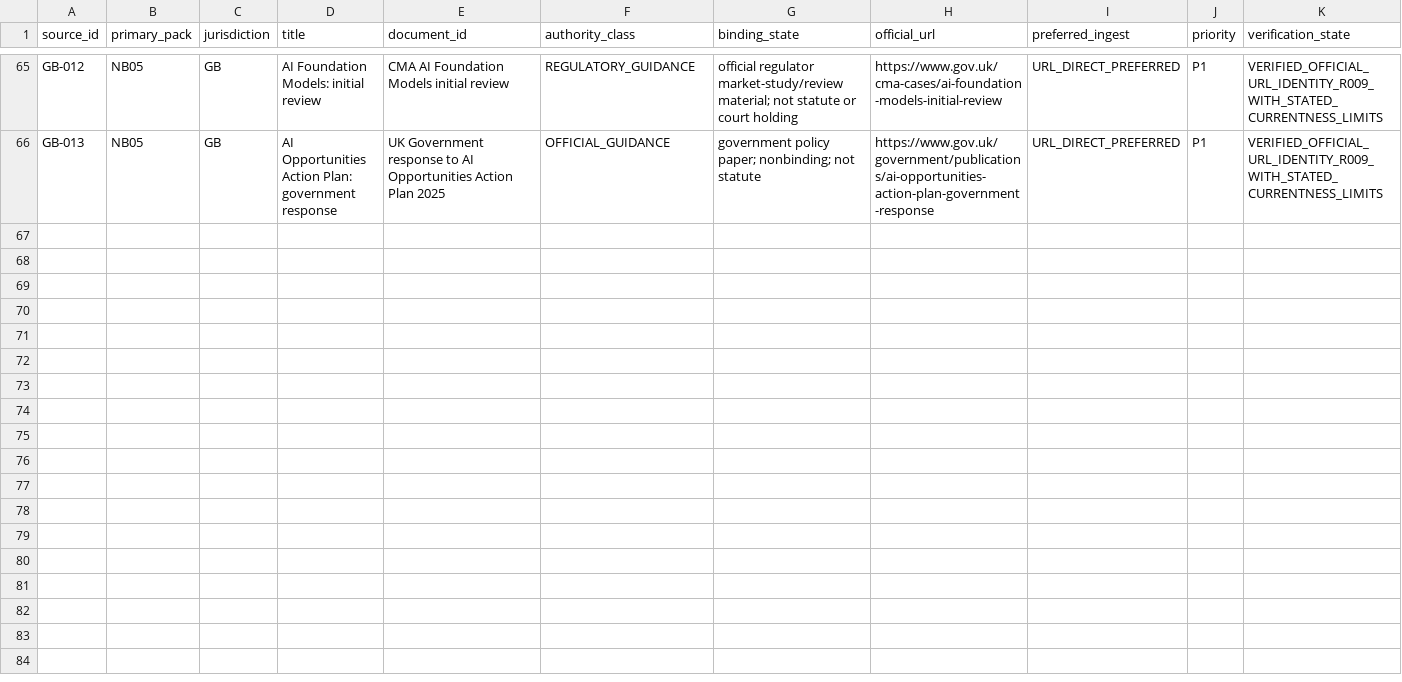
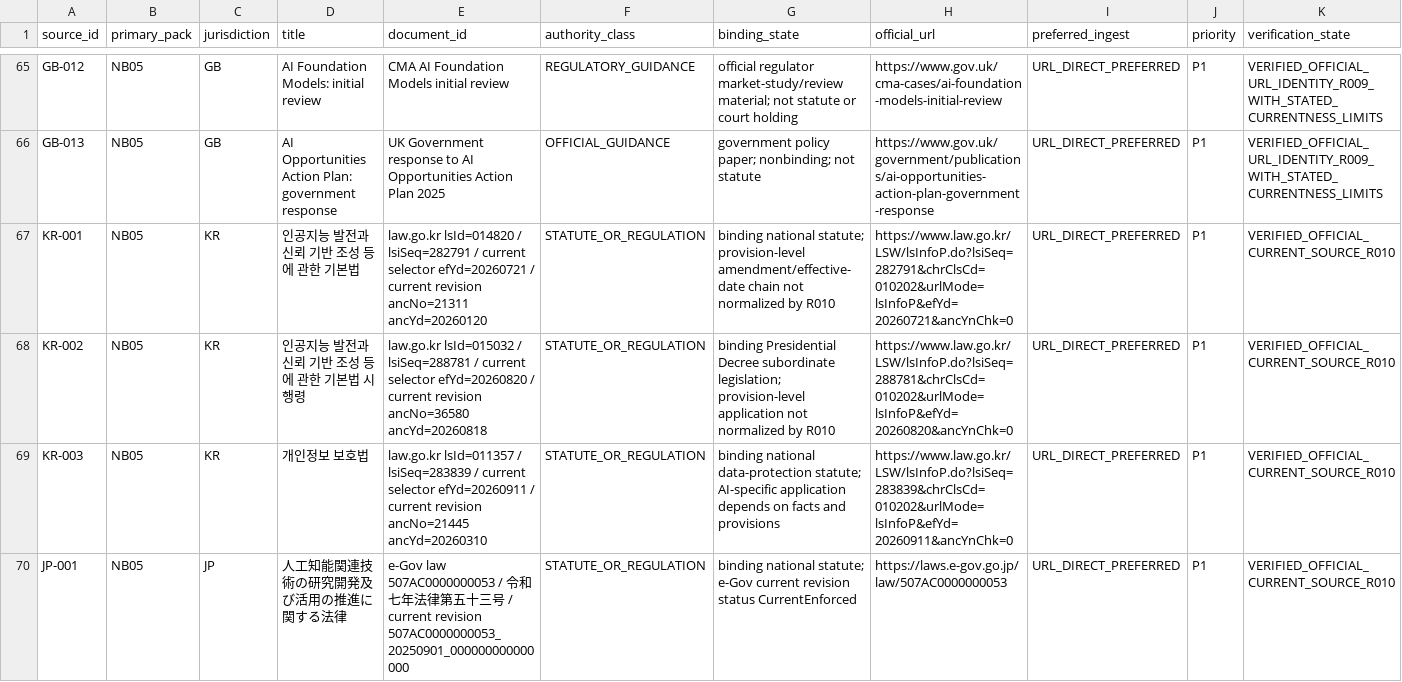
Before and after one commit to fatihekler/ai-laws, a CSV file: 86_NOTEBOOKLM/NOTEBOOKLM_SOURCE_ACQUISITION_MANIFEST.csv, drawn as a sheet; only a part is shown, gaps mark what is left out; rows hold the shown columns only; the diff covers the shown part only; the diff names each change by its address in the sheet, - before the commit and + after, or states it on an @@ line.

```diff
--- a/86_NOTEBOOKLM/NOTEBOOKLM_SOURCE_ACQUISITION_MANIFEST.csv
+++ b/86_NOTEBOOKLM/NOTEBOOKLM_SOURCE_ACQUISITION_MANIFEST.csv
+row 67: KR-001 | NB05 | KR | 인공지능 발전과 신뢰 기반 조성 등에 관한 기본법 | law.go.kr lsId=014820 / lsiSeq=282791 / current selector efYd=20260721 / current revision ancNo=21311 ancYd=20260120 | STATUTE_OR_REGULATION | binding national statute; provision-level amendment/effective-date chain not normalized by R010 | https://www.law.go.kr/LSW/lsInfoP.do?lsiSeq=282791&chrClsCd=010202&urlMode=lsInfoP&efYd=20260721&ancYnChk=0 | URL_DIRECT_PREFERRED | P1 | VERIFIED_OFFICIAL_CURRENT_SOURCE_R010
+row 68: KR-002 | NB05 | KR | 인공지능 발전과 신뢰 기반 조성 등에 관한 기본법 시행령 | law.go.kr lsId=015032 / lsiSeq=288781 / current selector efYd=20260820 / current revision ancNo=36580 ancYd=20260818 | STATUTE_OR_REGULATION | binding Presidential Decree subordinate legislation; provision-level application not normalized by R010 | https://www.law.go.kr/LSW/lsInfoP.do?lsiSeq=288781&chrClsCd=010202&urlMode=lsInfoP&efYd=20260820&ancYnChk=0 | URL_DIRECT_PREFERRED | P1 | VERIFIED_OFFICIAL_CURRENT_SOURCE_R010
+row 69: KR-003 | NB05 | KR | 개인정보 보호법 | law.go.kr lsId=011357 / lsiSeq=283839 / current selector efYd=20260911 / current revision ancNo=21445 ancYd=20260310 | STATUTE_OR_REGULATION | binding national data-protection statute; AI-specific application depends on facts and provisions | https://www.law.go.kr/LSW/lsInfoP.do?lsiSeq=283839&chrClsCd=010202&urlMode=lsInfoP&efYd=20260911&ancYnChk=0 | URL_DIRECT_PREFERRED | P1 | VERIFIED_OFFICIAL_CURRENT_SOURCE_R010
+row 70: JP-001 | NB05 | JP | 人工知能関連技術の研究開発及び活用の推進に関する法律 | e-Gov law 507AC0000000053 / 令和七年法律第五十三号 / current revision 507AC0000000053_20250901_000000000000000 | STATUTE_OR_REGULATION | binding national statute; e-Gov current revision status CurrentEnforced | https://laws.e-gov.go.jp/law/507AC0000000053 | URL_DIRECT_PREFERRED | P1 | VERIFIED_OFFICIAL_CURRENT_SOURCE_R010
```
Also changed, not shown: 4 added rows elsewhere in this file, 20_JURISDICTIONS/JURISDICTION_RESEARCH_REGISTRY.csv, 86_NOTEBOOKLM/NOTEBOOKLM_SOURCE_PACK_ASSIGNMENTS.csv, 11 other files.
